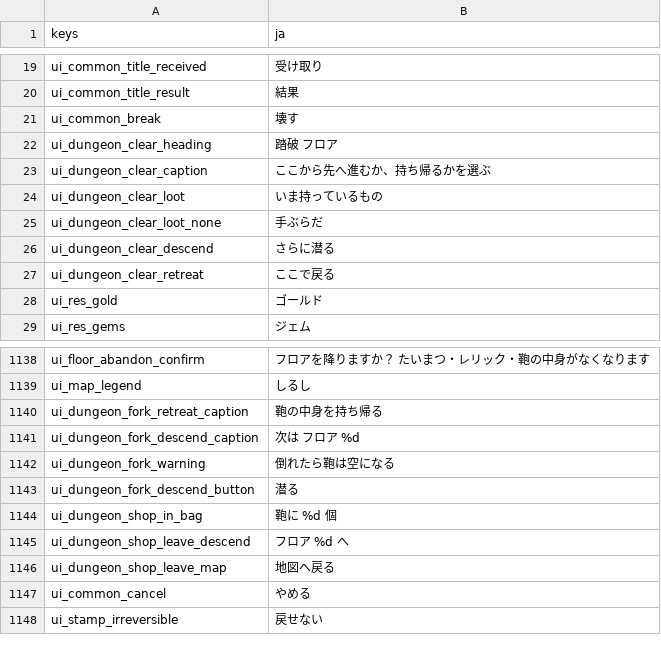
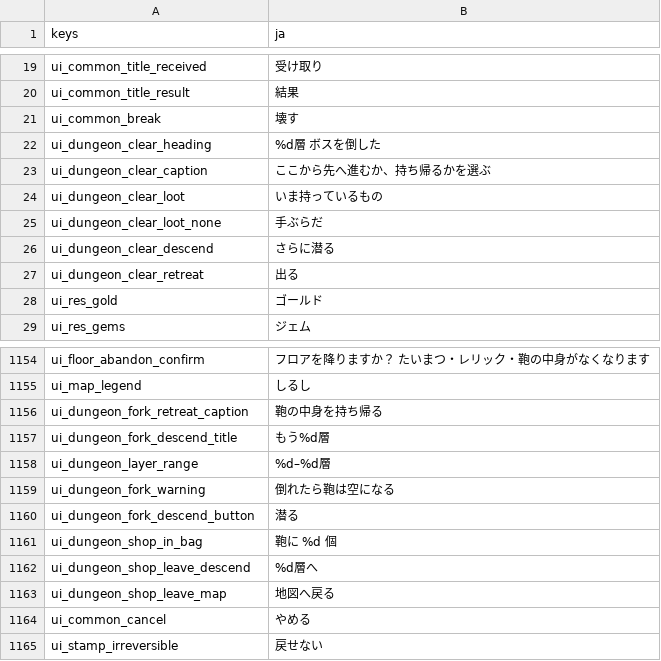
Before and after one commit to darkouji0105/pomodoro-heroes, a CSV file: localization/ja.csv, drawn as a sheet; only a part is shown, gaps mark what is left out; the diff covers the shown part only.

```diff
--- a/localization/ja.csv
+++ b/localization/ja.csv
@@ -21,3 +21,3 @@ ui_common_title_result,結果
 ui_common_break,壊す
-ui_dungeon_clear_heading,踏破　フロア
+ui_dungeon_clear_heading,%d層　ボスを倒した
 ui_dungeon_clear_caption,ここから先へ進むか、持ち帰るかを選ぶ
@@ -26,3 +26,3 @@ ui_dungeon_clear_loot_none,手ぶらだ
 ui_dungeon_clear_descend,さらに潜る
-ui_dungeon_clear_retreat,ここで戻る
+ui_dungeon_clear_retreat,出る
 ui_res_gold,ゴールド
@@ -1140,3 +1156,4 @@ ui_map_legend,しるし
 ui_dungeon_fork_retreat_caption,鞄の中身を持ち帰る
-ui_dungeon_fork_descend_caption,次は フロア %d
+ui_dungeon_fork_descend_title,もう%d層
+ui_dungeon_layer_range,%d–%d層
 ui_dungeon_fork_warning,倒れたら鞄は空になる
@@ -1144,3 +1161,3 @@ ui_dungeon_fork_descend_button,潜る
 ui_dungeon_shop_in_bag,鞄に %d 個
-ui_dungeon_shop_leave_descend,フロア %d へ
+ui_dungeon_shop_leave_descend,%d層へ
 ui_dungeon_shop_leave_map,地図へ戻る
```
Also changed, not shown: 17 added rows, 1 removed row and 2 edited cells elsewhere in this file, 12 other files.
